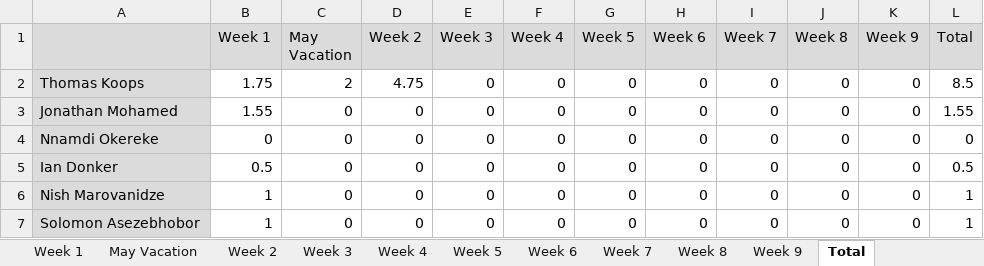
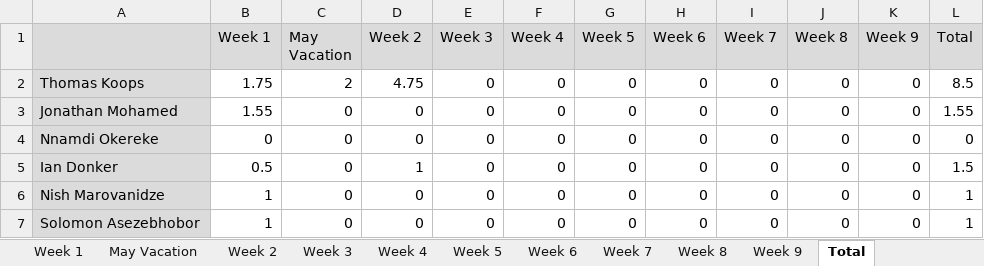
Before and after one commit to project-help-desk/Files, an Excel workbook: Time schedule.xlsx, sheet Total, drawn as a sheet; values as stored, in another font and other column widths than the file's, no borders; the diff names each change by its address in the sheet, - before the commit and + after, or states it on an @@ line.

```diff
--- a/Time schedule.xlsx (sheet Total)
+++ b/Time schedule.xlsx (sheet Total)
-D5 (Week 2): 0
+D5 (Week 2): 1
-L5 (Total): 0.5
+L5 (Total): 1.5
```
Also changed, not shown: sheet Week 2.
